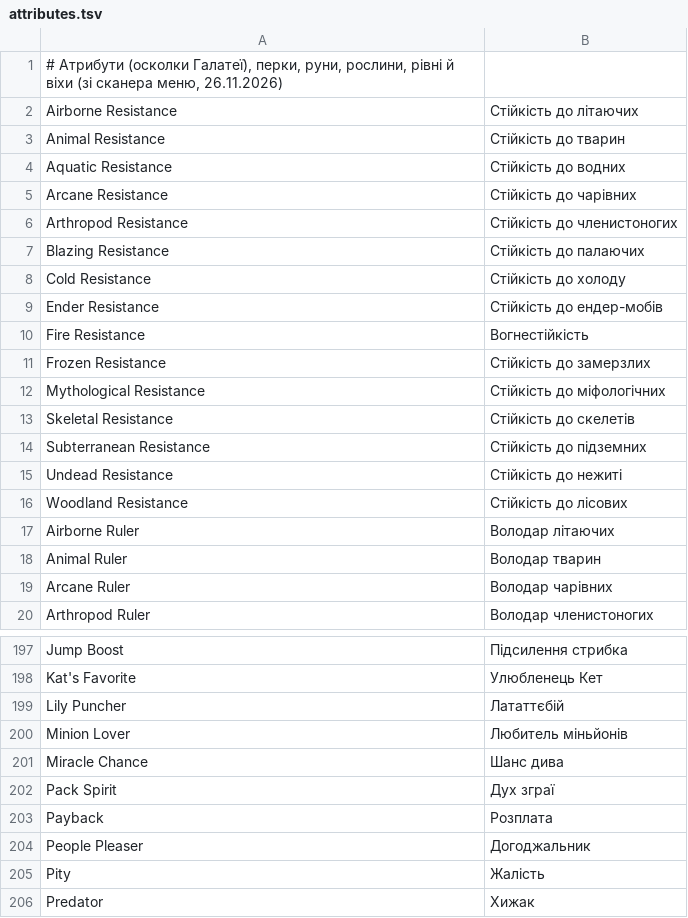
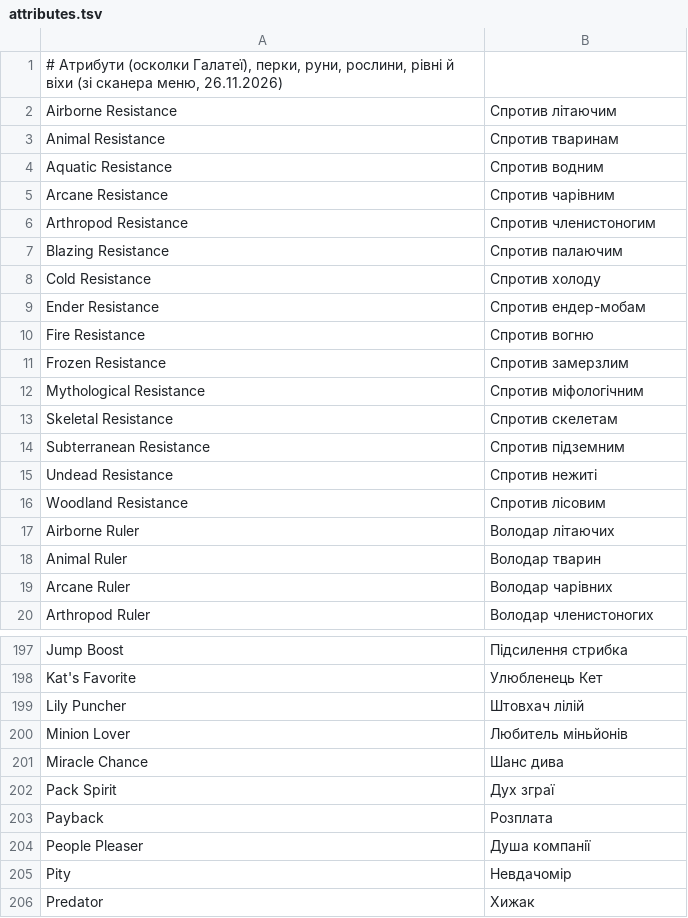
Before and after one commit to gianxdd3035/skyblock_ua, a TSV file: src/main/resources/assets/skyblockua/dict/attributes.tsv, drawn as a sheet; only a part is shown, gaps mark what is left out; the diff covers the shown part only.

```diff
--- a/src/main/resources/assets/skyblockua/dict/attributes.tsv
+++ b/src/main/resources/assets/skyblockua/dict/attributes.tsv
@@ -1,17 +1,17 @@
 # Атрибути (осколки Галатеї), перки, руни, рослини, рівні й віхи (зі сканера меню, 26.11.2026)
-Airborne Resistance	Стійкість до літаючих
-Animal Resistance	Стійкість до тварин
-Aquatic Resistance	Стійкість до водних
-Arcane Resistance	Стійкість до чарівних
-Arthropod Resistance	Стійкість до членистоногих
-Blazing Resistance	Стійкість до палаючих
-Cold Resistance	Стійкість до холоду
-Ender Resistance	Стійкість до ендер-мобів
-Fire Resistance	Вогнестійкість
-Frozen Resistance	Стійкість до замерзлих
-Mythological Resistance	Стійкість до міфологічних
-Skeletal Resistance	Стійкість до скелетів
-Subterranean Resistance	Стійкість до підземних
-Undead Resistance	Стійкість до нежиті
-Woodland Resistance	Стійкість до лісових
+Airborne Resistance	Спротив літаючим
+Animal Resistance	Спротив тваринам
+Aquatic Resistance	Спротив водним
+Arcane Resistance	Спротив чарівним
+Arthropod Resistance	Спротив членистоногим
+Blazing Resistance	Спротив палаючим
+Cold Resistance	Спротив холоду
+Ender Resistance	Спротив ендер-мобам
+Fire Resistance	Спротив вогню
+Frozen Resistance	Спротив замерзлим
+Mythological Resistance	Спротив міфологічним
+Skeletal Resistance	Спротив скелетам
+Subterranean Resistance	Спротив підземним
+Undead Resistance	Спротив нежиті
+Woodland Resistance	Спротив лісовим
 Airborne Ruler	Володар літаючих
@@ -198,3 +198,3 @@ Jump Boost	Підсилення стрибка
 Kat's Favorite	Улюбленець Кет
-Lily Puncher	Лататтєбій
+Lily Puncher	Штовхач лілій
 Minion Lover	Любитель міньйонів
@@ -203,4 +203,4 @@ Pack Spirit	Дух зграї
 Payback	Розплата
-People Pleaser	Догоджальник
-Pity	Жалість
+People Pleaser	Душа компанії
+Pity	Невдачомір
 Predator	Хижак
```
Also changed, not shown: 18 edited cells elsewhere in this file, src/main/resources/assets/skyblockua/dict/chat_npc.tsv, src/main/resources/assets/skyblockua/dict/names_played2.tsv, 36 other files.
